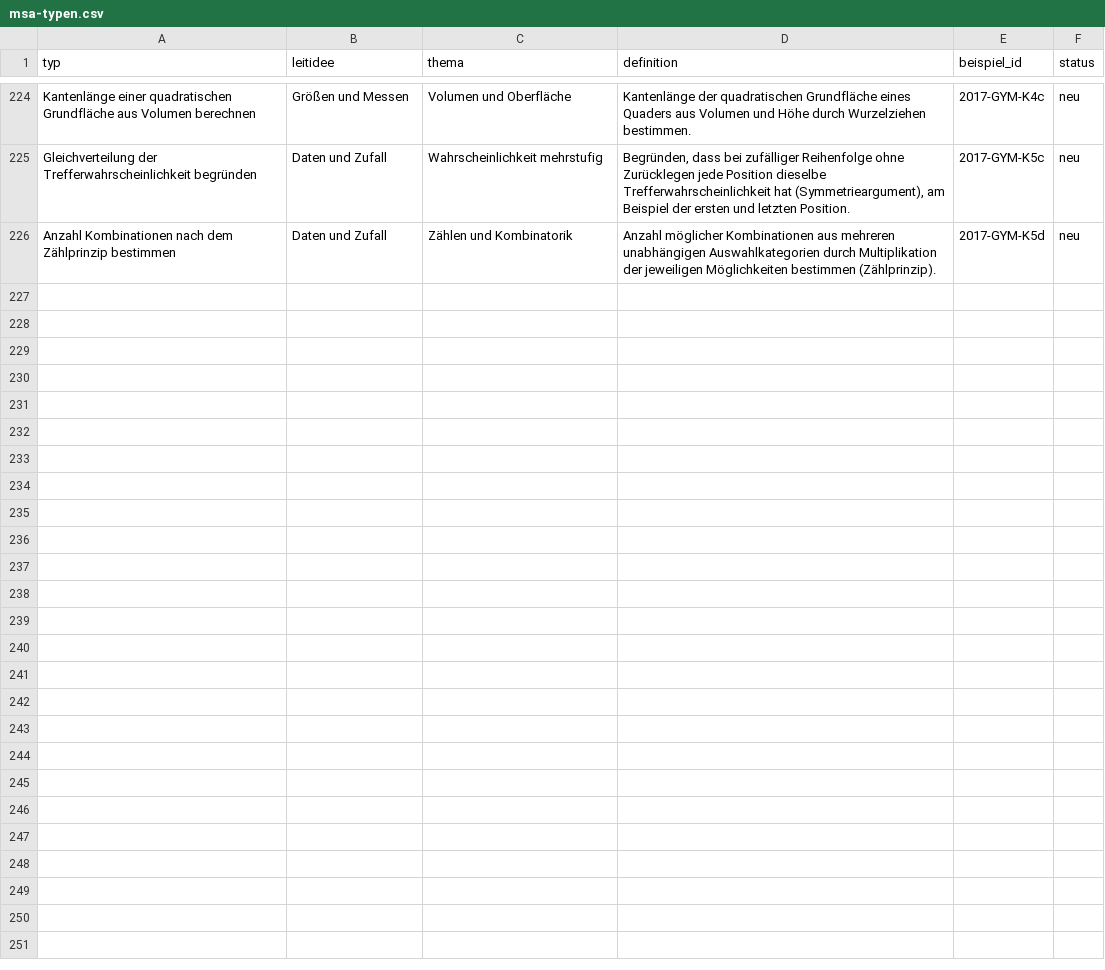
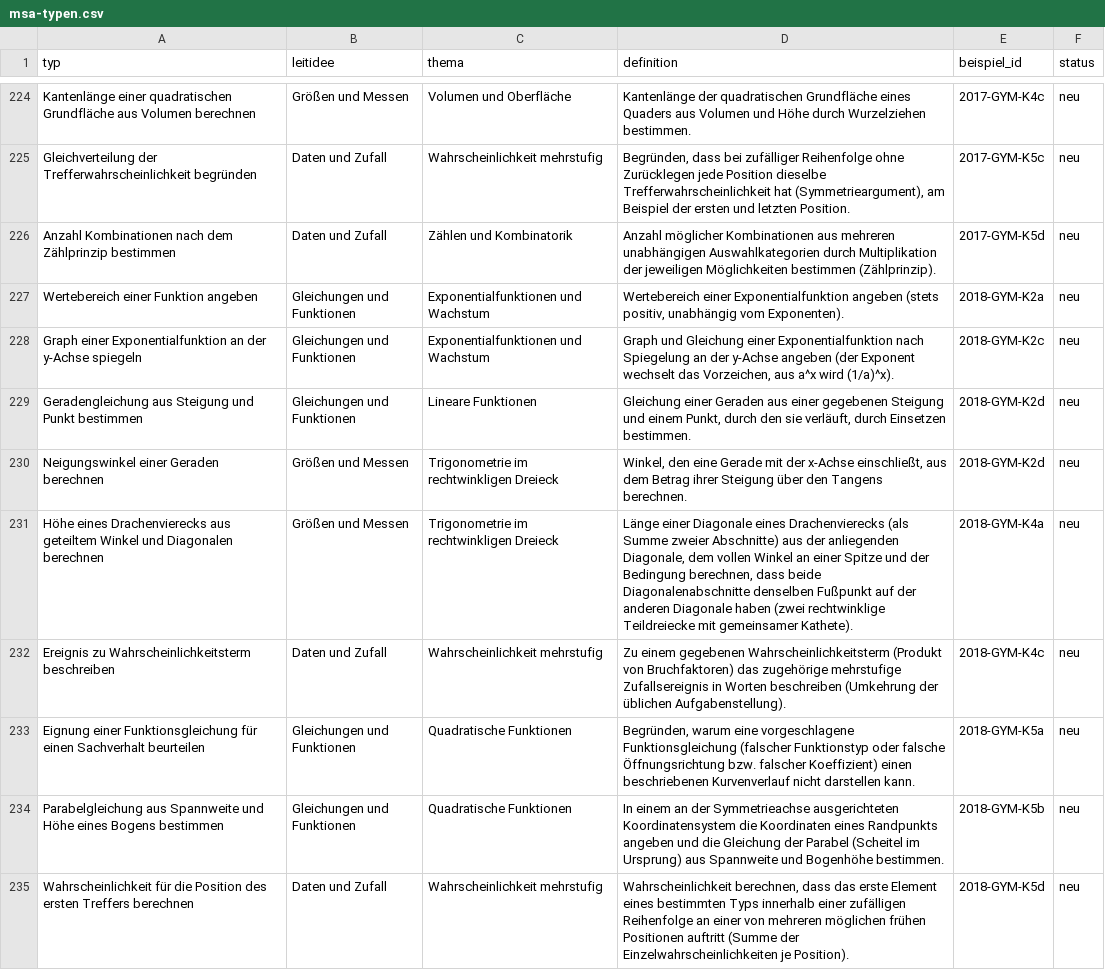
Before and after one commit to hz-0801/mathe-nachhilfe, a CSV file: msa/msa-typen.csv, drawn as a sheet; only a part is shown, gaps mark what is left out; the diff names each change by its address in the sheet, - before the commit and + after, or states it on an @@ line.

```diff
--- a/msa/msa-typen.csv
+++ b/msa/msa-typen.csv
+row 227: Wertebereich einer Funktion angeben | Gleichungen und Funktionen | Exponentialfunktionen und Wachstum | Wertebereich einer Exponentialfunktion angeben (stets positiv, unabhängig vom Exponenten). | 2018-GYM-K2a | neu
+row 228: Graph einer Exponentialfunktion an der y-Achse spiegeln | Gleichungen und Funktionen | Exponentialfunktionen und Wachstum | Graph und Gleichung einer Exponentialfunktion nach Spiegelung an der y-Achse angeben (der Exponent wechselt das Vorzeichen, aus a^x wird (1/a)^x). | 2018-GYM-K2c | neu
+row 229: Geradengleichung aus Steigung und Punkt bestimmen | Gleichungen und Funktionen | Lineare Funktionen | Gleichung einer Geraden aus einer gegebenen Steigung und einem Punkt, durch den sie verläuft, durch Einsetzen bestimmen. | 2018-GYM-K2d | neu
+row 230: Neigungswinkel einer Geraden berechnen | Größen und Messen | Trigonometrie im rechtwinkligen Dreieck | Winkel, den eine Gerade mit der x-Achse einschließt, aus dem Betrag ihrer Steigung über den Tangens berechnen. | 2018-GYM-K2d | neu
+row 231: Höhe eines Drachenvierecks aus geteiltem Winkel und Diagonalen berechnen | Größen und Messen | Trigonometrie im rechtwinkligen Dreieck | Länge einer Diagonale eines Drachenvierecks (als Summe zweier Abschnitte) aus der anliegenden Diagonale, dem vollen Winkel an einer Spitze und der Bedingung berechnen, dass beide Diagonalenabschnitte denselben Fußpunkt auf der anderen Diagonale haben (zwei rechtwinklige Teildreiecke mit gemeinsamer Kathete). | 2018-GYM-K4a | neu
+row 232: Ereignis zu Wahrscheinlichkeitsterm beschreiben | Daten und Zufall | Wahrscheinlichkeit mehrstufig | Zu einem gegebenen Wahrscheinlichkeitsterm (Produkt von Bruchfaktoren) das zugehörige mehrstufige Zufallsereignis in Worten beschreiben (Umkehrung der üblichen Aufgabenstellung). | 2018-GYM-K4c | neu
+row 233: Eignung einer Funktionsgleichung für einen Sachverhalt beurteilen | Gleichungen und Funktionen | Quadratische Funktionen | Begründen, warum eine vorgeschlagene Funktionsgleichung (falscher Funktionstyp oder falsche Öffnungsrichtung bzw. falscher Koeffizient) einen beschriebenen Kurvenverlauf nicht darstellen kann. | 2018-GYM-K5a | neu
+row 234: Parabelgleichung aus Spannweite und Höhe eines Bogens bestimmen | Gleichungen und Funktionen | Quadratische Funktionen | In einem an der Symmetrieachse ausgerichteten Koordinatensystem die Koordinaten eines Randpunkts angeben und die Gleichung der Parabel (Scheitel im Ursprung) aus Spannweite und Bogenhöhe bestimmen. | 2018-GYM-K5b | neu
+row 235: Wahrscheinlichkeit für die Position des ersten Treffers berechnen | Daten und Zufall | Wahrscheinlichkeit mehrstufig | Wahrscheinlichkeit berechnen, dass das erste Element eines bestimmten Typs innerhalb einer zufälligen Reihenfolge an einer von mehreren möglichen frühen Positionen auftritt (Summe der Einzelwahrscheinlichkeiten je Position). | 2018-GYM-K5d | neu
```
Also changed, not shown: 4 other files.
